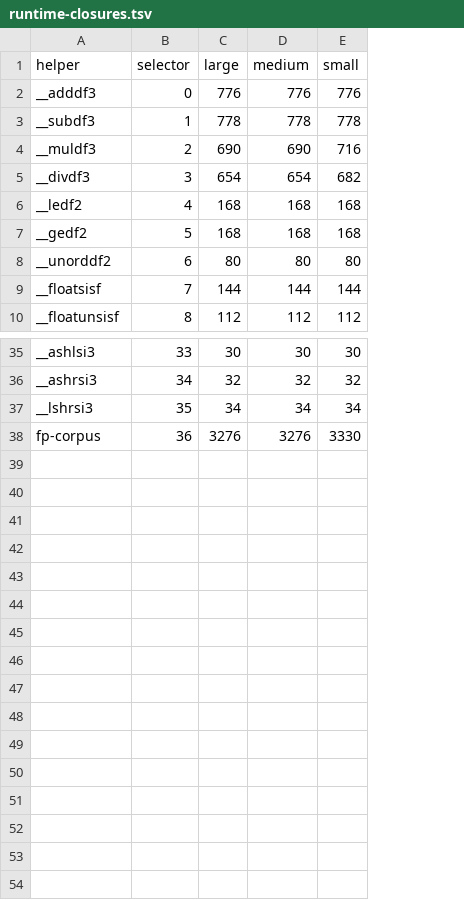
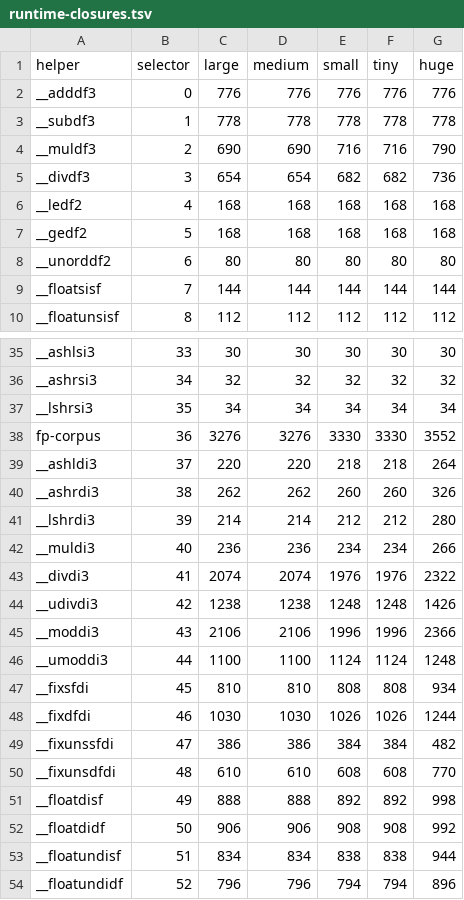
Before and after one commit to siemens-mobile-hacks/llvm-c166-tests, a TSV file: size/runtime-closures.tsv, drawn as a sheet; only a part is shown, gaps mark what is left out; the diff names each change by its address in the sheet, - before the commit and + after, or states it on an @@ line.

```diff
--- a/size/runtime-closures.tsv
+++ b/size/runtime-closures.tsv
+column F (tiny), rows 2-10: 776 | 778 | 716 | 682 | 168 | 168 | 80 | 144 | 112; rows 35-38: 30 | 32 | 34 | 3330
+column G (huge), rows 2-10: 776 | 778 | 790 | 736 | 168 | 168 | 80 | 144 | 112; rows 35-38: 30 | 32 | 34 | 3552
+row 39: __ashldi3 | 37 | 220 | 220 | 218 | 218 | 264
+row 40: __ashrdi3 | 38 | 262 | 262 | 260 | 260 | 326
+row 41: __lshrdi3 | 39 | 214 | 214 | 212 | 212 | 280
+row 42: __muldi3 | 40 | 236 | 236 | 234 | 234 | 266
+row 43: __divdi3 | 41 | 2074 | 2074 | 1976 | 1976 | 2322
+row 44: __udivdi3 | 42 | 1238 | 1238 | 1248 | 1248 | 1426
+row 45: __moddi3 | 43 | 2106 | 2106 | 1996 | 1996 | 2366
+row 46: __umoddi3 | 44 | 1100 | 1100 | 1124 | 1124 | 1248
+row 47: __fixsfdi | 45 | 810 | 810 | 808 | 808 | 934
+row 48: __fixdfdi | 46 | 1030 | 1030 | 1026 | 1026 | 1244
+row 49: __fixunssfdi | 47 | 386 | 386 | 384 | 384 | 482
+row 50: __fixunsdfdi | 48 | 610 | 610 | 608 | 608 | 770
+row 51: __floatdisf | 49 | 888 | 888 | 892 | 892 | 998
+row 52: __floatdidf | 50 | 906 | 906 | 908 | 908 | 992
+row 53: __floatundisf | 51 | 834 | 834 | 838 | 838 | 944
+row 54: __floatundidf | 52 | 796 | 796 | 794 | 794 | 896
```
Also changed, not shown: 58 other files.
